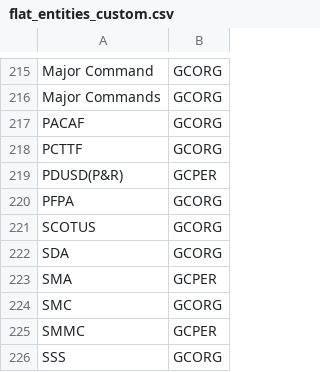
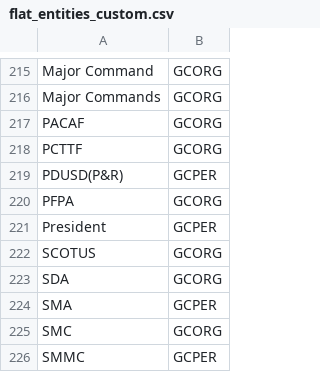
Before and after one commit to dod-advana/gamechanger-ml, a CSV file: gamechangerml/src/entity/aux_data/flat_entities_custom.csv, drawn as a sheet; only a part is shown, gaps mark what is left out; the shorter side is filled out with more unchanged rows; the diff names each change by its address in the sheet, - before the commit and + after, or states it on an @@ line.

Commit message:
eliminate non-entity shall statements

```diff
--- a/gamechangerml/src/entity/aux_data/flat_entities_custom.csv
+++ b/gamechangerml/src/entity/aux_data/flat_entities_custom.csv
+row 221: President | GCPER
```
Also changed, not shown: 2 other files.
